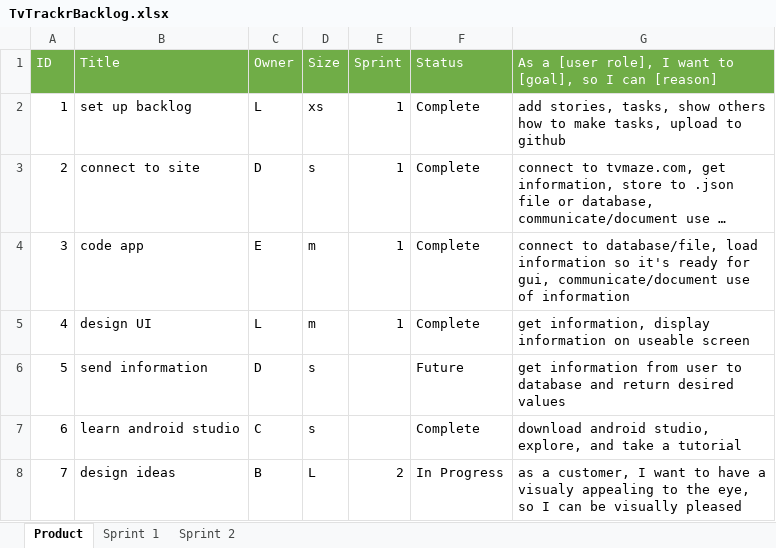
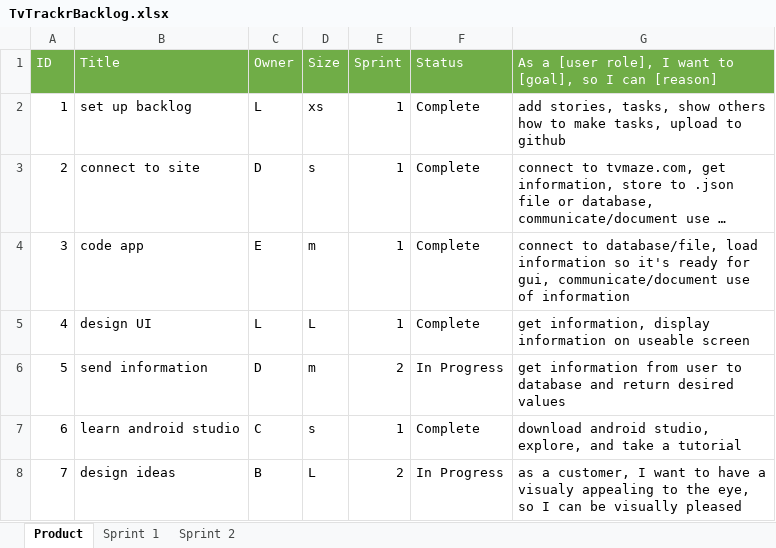
Before and after one commit to MSDOStoevsky/TVTrackr, an Excel workbook: TvTrackrBacklog.xlsx, sheet Product, drawn as a sheet; long unchanged cells end in …; values as stored, in another font and other column widths than the file's, no borders; the diff names each change by its address in the sheet, - before the commit and + after, or states it on an @@ line.

Commit message:
update Sprint 2 Day 2

```diff
--- a/TvTrackrBacklog.xlsx (sheet Product)
+++ b/TvTrackrBacklog.xlsx (sheet Product)
-D5 (Size): m
+D5 (Size): L
-D6 (Size): s
+D6 (Size): m
-E6 (Sprint): (empty)
+E6 (Sprint): 2
-F6 (Status): Future
+F6 (Status): In Progress
-E7 (Sprint): (empty)
+E7 (Sprint): 1
```
Also changed, not shown: sheet Sprint 2, charts or pictures.
